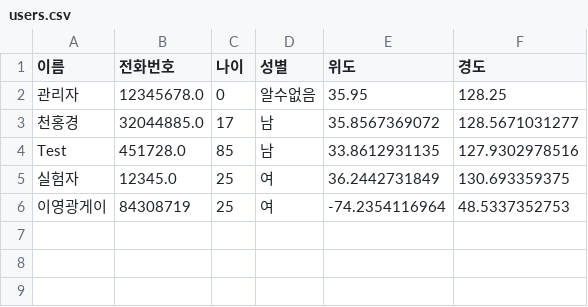
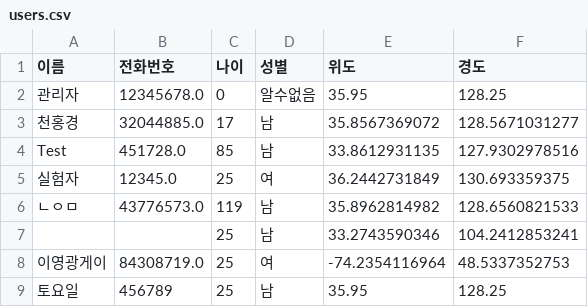
Before and after one commit to honggyeong/CTRL_CV, a CSV file: data/users.csv, drawn as a sheet.

Commit message:
Update CSV file

```diff
--- a/data/users.csv
+++ b/data/users.csv
@@ -5,2 +5,5 @@ Test,451728.0,85,남,33.8612931135,127.9302978516
 실험자,12345.0,25,여,36.2442731849,130.693359375
-이영광게이,84308719,25,여,-74.2354116964,48.5337352753
+ㄴㅇㅁ,43776573.0,119,남,35.8962814982,128.6560821533
+,,25,남,33.2743590346,104.2412853241
+이영광게이,84308719.0,25,여,-74.2354116964,48.5337352753
+토요일,456789,25,남,35.95,128.25
```
